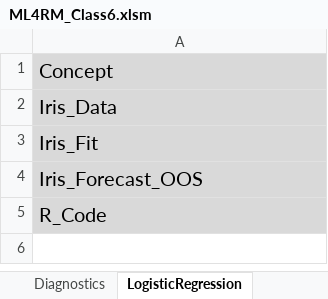
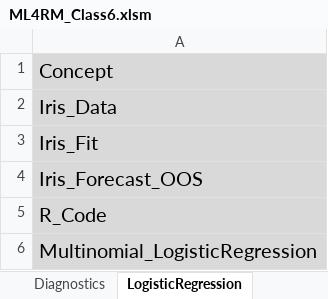
Before and after one commit to DavidRomoff/ML4RM, an Excel workbook: ML4RM_Class6.xlsm, sheet LogisticRegression, drawn as a sheet; values as stored, in another font and other column widths than the file's, no borders; the diff names each change by its address in the sheet, - before the commit and + after, or states it on an @@ line.

```diff
--- a/ML4RM_Class6.xlsm (sheet LogisticRegression)
+++ b/ML4RM_Class6.xlsm (sheet LogisticRegression)
+row 6: Multinomial_LogisticRegression
```
Also changed, not shown: sheet InClassProjects, sheet Themes, sheet Diagnostics, sheet Q_LogisticRegression, sheet PreWork4NextClass, sheet Today, 2 more sheets, other sheet tabs, charts or pictures.
